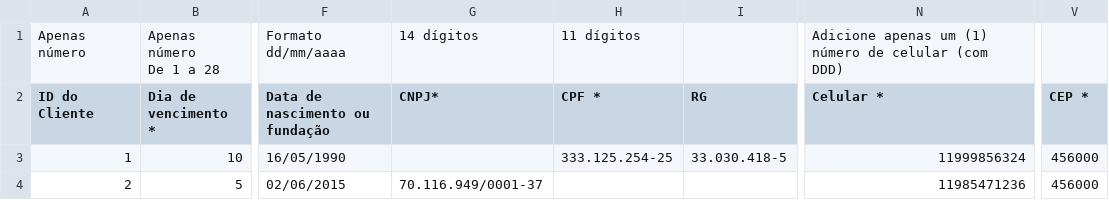
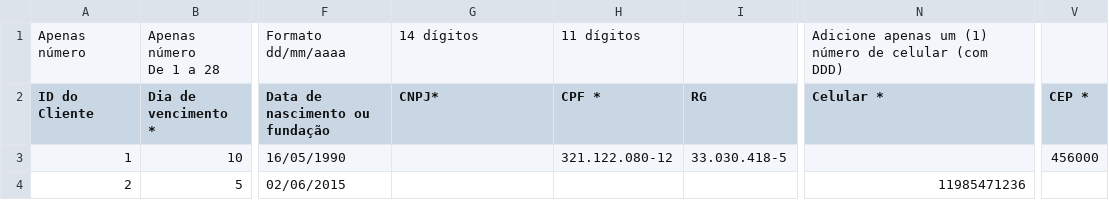
Before and after one commit to dborgessdev/csv_filter, a CSV file: uploads/BAD_Importação de Dados - Conexa.xlsx - Clientes.csv (was uploads/Importação de Dados - Conexa.xlsx - Clientes.csv), drawn as a sheet; only a part is shown, gaps mark what is left out; the diff names each change by its address in the sheet, - before the commit and + after, or states it on an @@ line.

```diff
--- a/uploads/Importação de Dados - Conexa.xlsx - Clientes.csv
+++ b/uploads/BAD_Importação de Dados - Conexa.xlsx - Clientes.csv
-H3 (CPF *): 333.125.254-25
+H3 (CPF *): 321.122.080-12
-N3 (Celular *): 11999856324
+N3 (Celular *): (empty)
-G4 (CNPJ*): 70.116.949/0001-37
+G4 (CNPJ*): (empty)
-V4 (CEP *): 456000
+V4 (CEP *): (empty)
```
Also changed, not shown: 2 other files.
